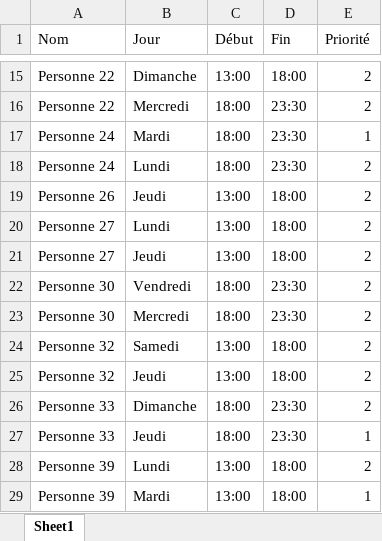
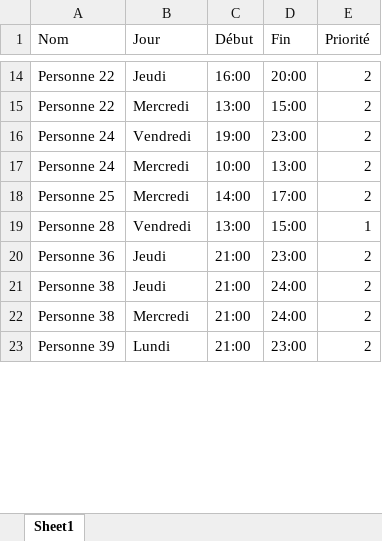
Before and after one commit to sschiesser/HorairesRuche, an Excel workbook: data/blocages.xlsx, sheet Sheet1, drawn as a sheet; only a part is shown, gaps mark what is left out; values as stored, in another font and other column widths than the file's, no borders; removed rows and columns are numbered as before the commit, all else as after; the diff covers the shown part only; the diff names each change by its address in the sheet, - before the commit and + after, or states it on an @@ line.

```diff
--- a/data/blocages.xlsx (sheet Sheet1)
+++ b/data/blocages.xlsx (sheet Sheet1)
-B14 (Jour): Dimanche
+B14 (Jour): Jeudi
-C14 (Début): 13:00
+C14 (Début): 16:00
-D14 (Fin): 18:00
+D14 (Fin): 20:00
-C15 (Début): 18:00
+C15 (Début): 13:00
-D15 (Fin): 23:30
+D15 (Fin): 15:00
-B16 (Jour): Mardi
+B16 (Jour): Vendredi
-C16 (Début): 18:00
+C16 (Début): 19:00
-D16 (Fin): 23:30
+D16 (Fin): 23:00
-E16 (Priorité): 1
+E16 (Priorité): 2
-B17 (Jour): Lundi
+B17 (Jour): Mercredi
-C17 (Début): 18:00
+C17 (Début): 10:00
-D17 (Fin): 23:30
+D17 (Fin): 13:00
+row 18: Personne 25 | Mercredi | 14:00 | 17:00 | 2
+row 19: Personne 28 | Vendredi | 13:00 | 15:00 | 1
-A20 (Nom): Personne 26
+A20 (Nom): Personne 36
-C20 (Début): 13:00
+C20 (Début): 21:00
-D20 (Fin): 18:00
+D20 (Fin): 23:00
-row 20: Personne 27 | Lundi | 13:00 | 18:00 | 2
-A21 (Nom): Personne 27
+A21 (Nom): Personne 38
-C21 (Début): 13:00
+C21 (Début): 21:00
-D21 (Fin): 18:00
+D21 (Fin): 24:00
-row 22: Personne 30 | Vendredi | 18:00 | 23:30 | 2
-A22 (Nom): Personne 30
+A22 (Nom): Personne 38
-C22 (Début): 18:00
+C22 (Début): 21:00
-D22 (Fin): 23:30
+D22 (Fin): 24:00
-row 24: Personne 32 | Samedi | 13:00 | 18:00 | 2
-row 25: Personne 32 | Jeudi | 13:00 | 18:00 | 2
-row 26: Personne 33 | Dimanche | 18:00 | 23:30 | 2
-row 27: Personne 33 | Jeudi | 18:00 | 23:30 | 1
-C23 (Début): 13:00
+C23 (Début): 21:00
-D23 (Fin): 18:00
+D23 (Fin): 23:00
-row 29: Personne 39 | Mardi | 13:00 | 18:00 | 1
```
Also changed, not shown: 12 added rows, 14 removed rows and 42 edited cells elsewhere in this sheet, data/personnes.xlsx, data/plages_horaires.xlsx, 6 other files.
